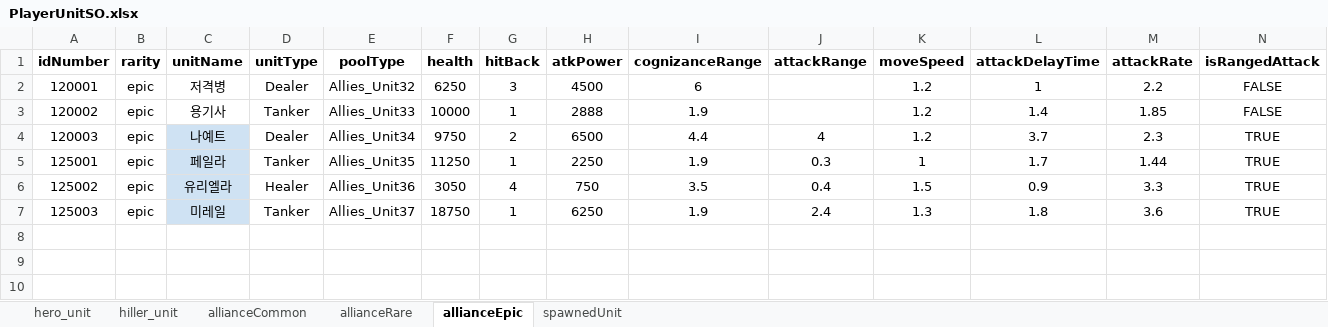
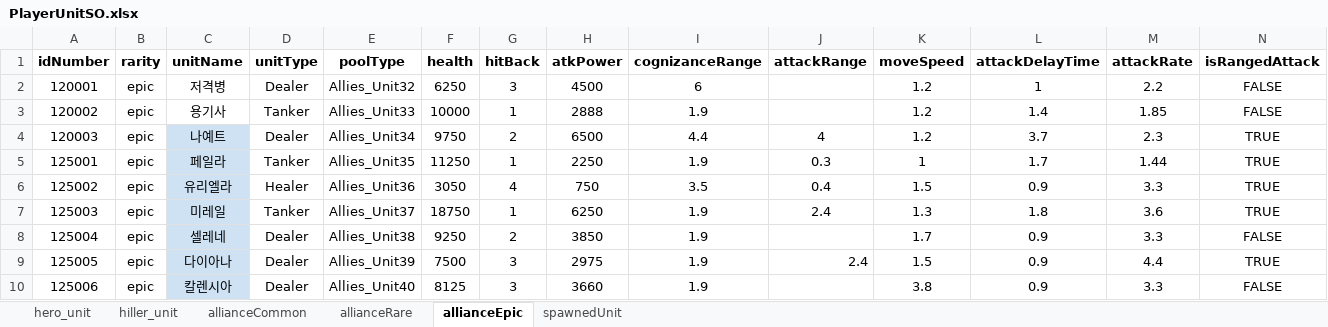
Before and after one commit to gyro1515/TeamProject_CheerUpMyHero, an Excel workbook: Assets/Excel/PlayerUnitSO.xlsx, sheet allianceEpic, drawn as a sheet; only a part is shown; values as stored, in another font and other column widths than the file's, no borders; rows hold the shown columns only; the diff names each change by its address in the sheet, - before the commit and + after, or states it on an @@ line.

```diff
--- a/Assets/Excel/PlayerUnitSO.xlsx (sheet allianceEpic)
+++ b/Assets/Excel/PlayerUnitSO.xlsx (sheet allianceEpic)
+row 8: 125004 | epic | 셀레네 | Dealer | Allies_Unit38 | 9250 | 2 | 3850 | 1.9 |  | 1.7 | 0.9 | 3.3 | FALSE
+row 9: 125005 | epic | 다이아나 | Dealer | Allies_Unit39 | 7500 | 3 | 2975 | 1.9 | 2.4 | 1.5 | 0.9 | 4.4 | TRUE
+row 10: 125006 | epic | 칼렌시아 | Dealer | Allies_Unit40 | 8125 | 3 | 3660 | 1.9 |  | 3.8 | 0.9 | 3.3 | FALSE
```
Also changed, not shown: 6 other files.
